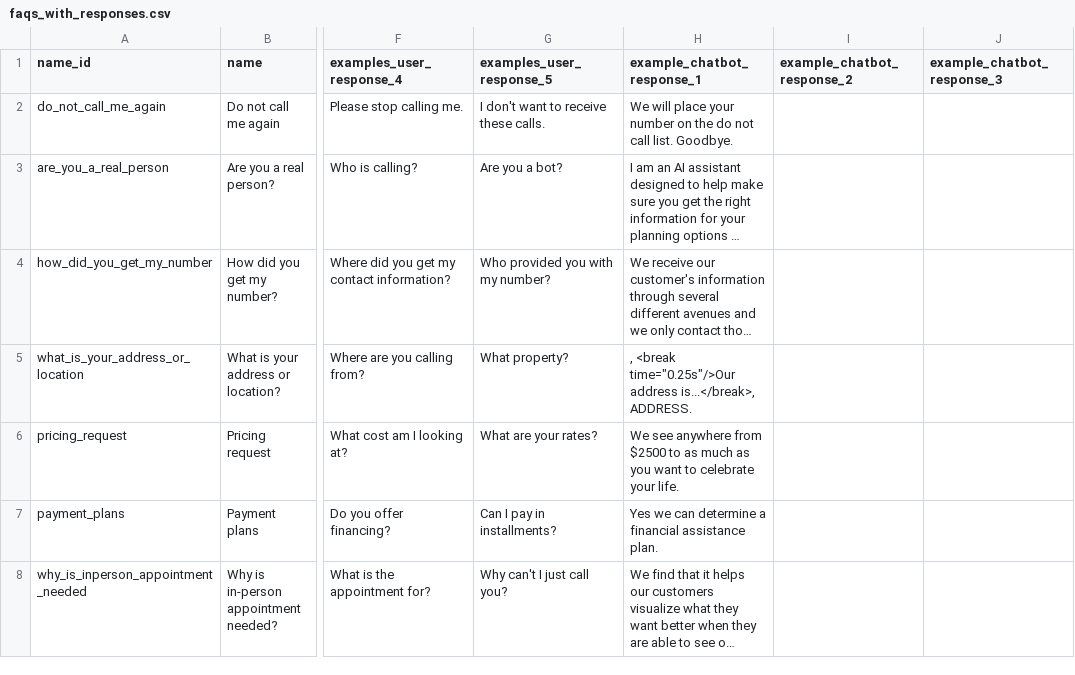
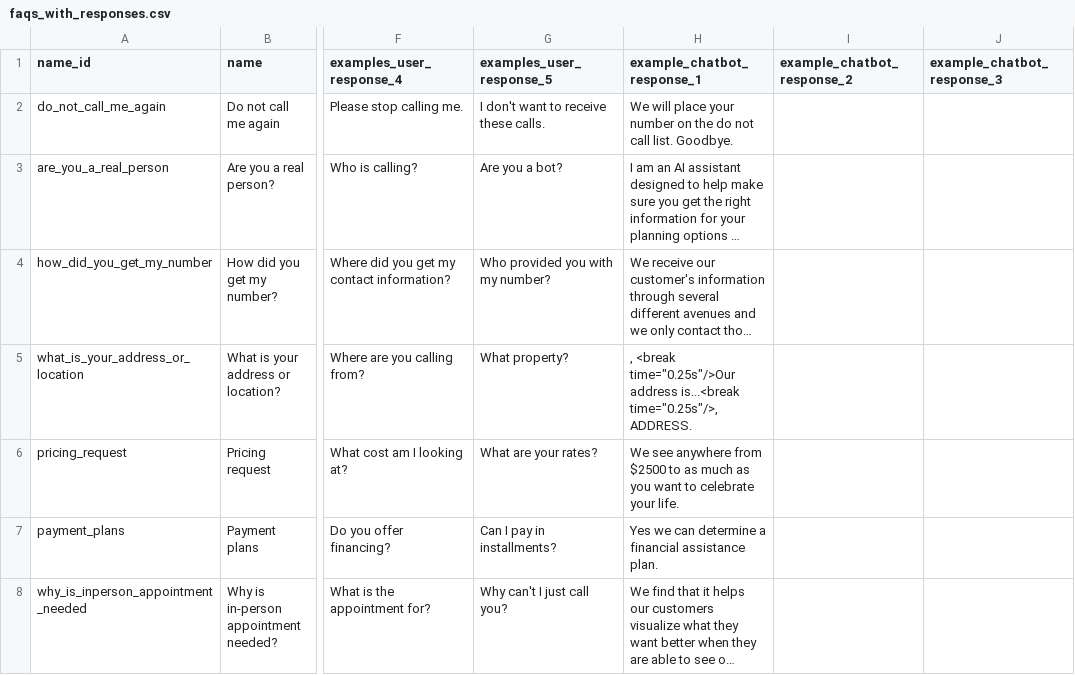
Before and after one commit to rahul-opti/zeta-voice, a CSV file: config/conversation_config/faqs_with_responses.csv, drawn as a sheet; only a part is shown, gaps mark what is left out; long unchanged cells end in …; the diff names each change by its address in the sheet, - before the commit and + after, or states it on an @@ line.

```diff
--- a/config/conversation_config/faqs_with_responses.csv
+++ b/config/conversation_config/faqs_with_responses.csv
-H5 (example_chatbot_response_1): …time="0.25s"/>Our address is...</break>, ADDRESS.
+H5 (example_chatbot_response_1): …time="0.25s"/>Our address is...<break time="0.25s"/>, ADDRESS.
```
Also changed, not shown: 1 other file.
